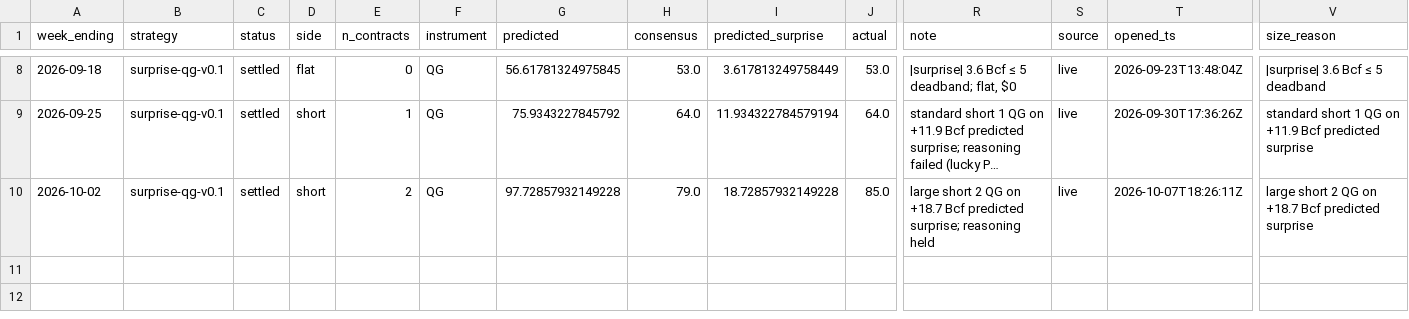
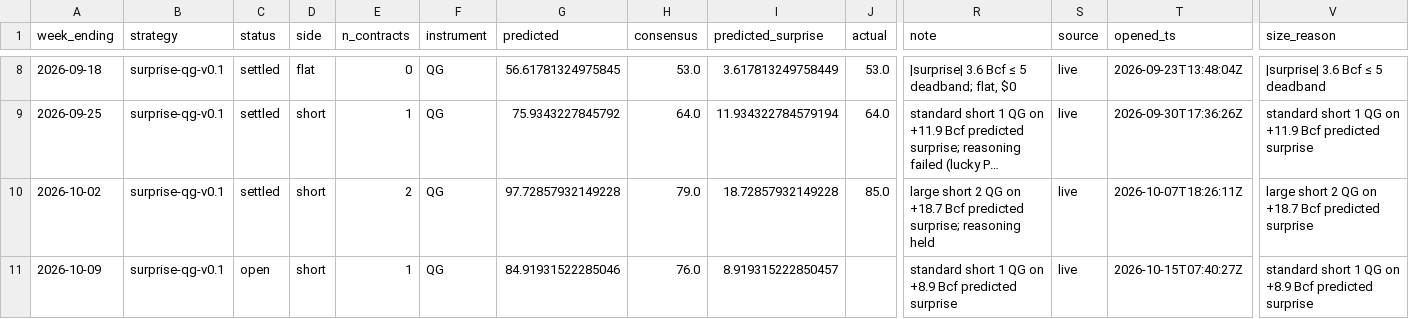
Before and after one commit to JakeA02/EduardoSaverin, a CSV file: data/paper/trades.csv, drawn as a sheet; only a part is shown, gaps mark what is left out; long unchanged cells end in …; rows hold the shown columns only; the diff names each change by its address in the sheet, - before the commit and + after, or states it on an @@ line.

```diff
--- a/data/paper/trades.csv
+++ b/data/paper/trades.csv
+row 11: 2026-10-09 | surprise-qg-v0.1 | open | short | 1 | QG | 84.91931522285046 | 76.0 | 8.919315222850457 |  | standard short 1 QG on +8.9 Bcf predicted surprise | live | 2026-10-15T07:40:27Z | standard short 1 QG on +8.9 Bcf predicted surprise
```
Also changed, not shown: data/consensus/consensus.csv, data/paper/kalshi_trades.csv, 7 other files.
